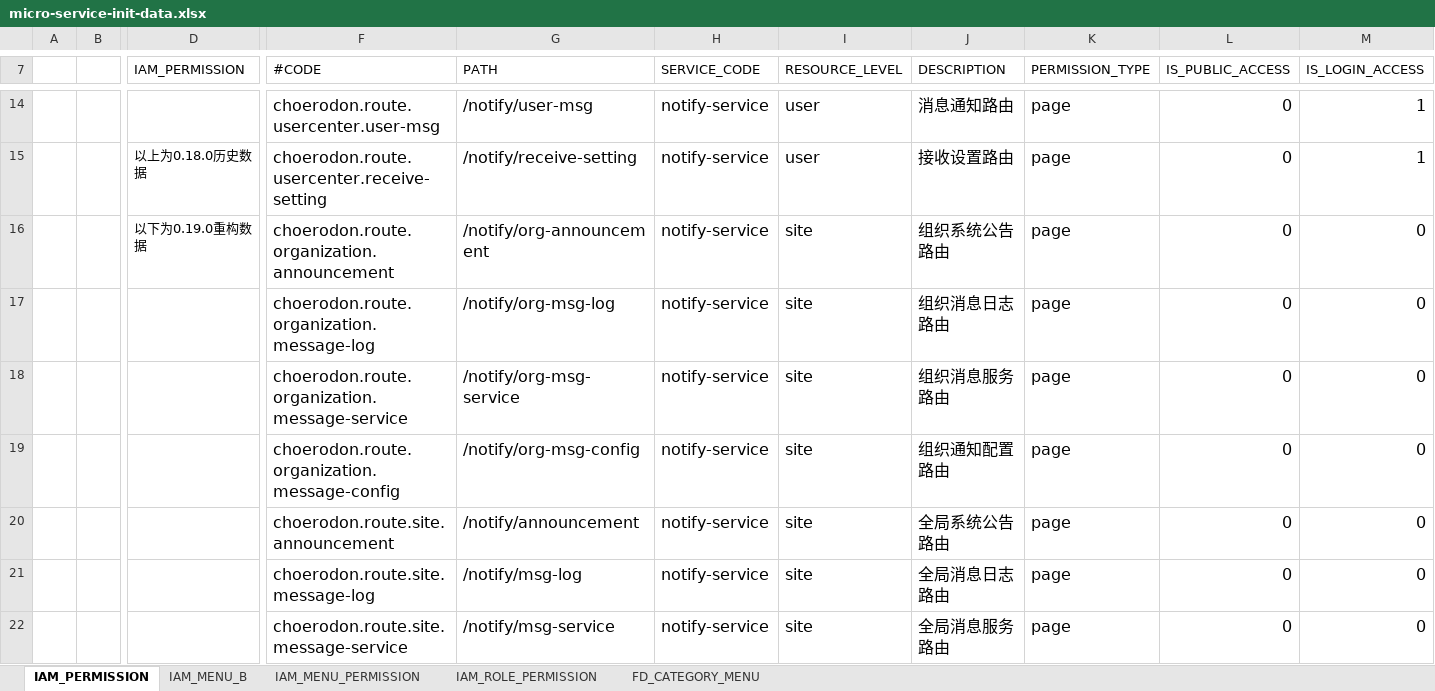
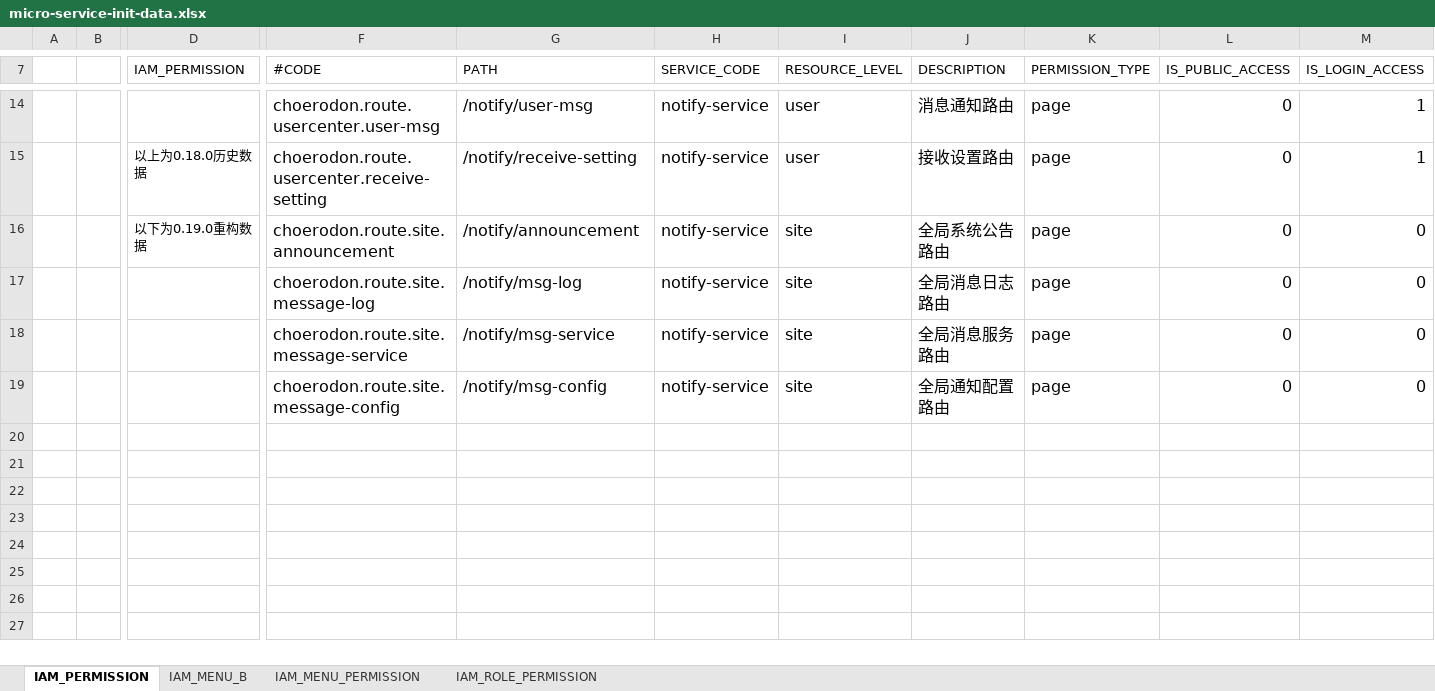
Before and after one commit to open-hand/choerodon-message, an Excel workbook: src/main/resources/script/meta/micro-service-init-data.xlsx, sheet IAM_PERMISSION, drawn as a sheet; only a part is shown, gaps mark what is left out; the shorter side is filled out with more unchanged rows; values as stored, in another font and other column widths than the file's, no borders; removed rows and columns are numbered as before the commit, all else as after; rows hold the shown columns only; the diff names each change by its address in the sheet, - before the commit and + after, or states it on an @@ line.

```diff
--- a/src/main/resources/script/meta/micro-service-init-data.xlsx (sheet IAM_PERMISSION)
+++ b/src/main/resources/script/meta/micro-service-init-data.xlsx (sheet IAM_PERMISSION)
-sheet tab: FD_CATEGORY_MENU
-row 16:  |  | 以下为0.19.0重构数据 | choerodon.route.organization.announcement | /notify/org-announcement | notify-service | site | 组织系统公告路由 | page | 0 | 0
-row 17:  |  |  | choerodon.route.organization.message-log | /notify/org-msg-log | notify-service | site | 组织消息日志路由 | page | 0 | 0
-row 18:  |  |  | choerodon.route.organization.message-service | /notify/org-msg-service | notify-service | site | 组织消息服务路由 | page | 0 | 0
-row 19:  |  |  | choerodon.route.organization.message-config | /notify/org-msg-config | notify-service | site | 组织通知配置路由 | page | 0 | 0
-D16 (IAM_PERMISSION): (empty)
+D16 (IAM_PERMISSION): 以下为0.19.0重构数据
```
Also changed, not shown: sheet IAM_MENU_B, sheet IAM_MENU_PERMISSION, sheet IAM_ROLE_PERMISSION.
